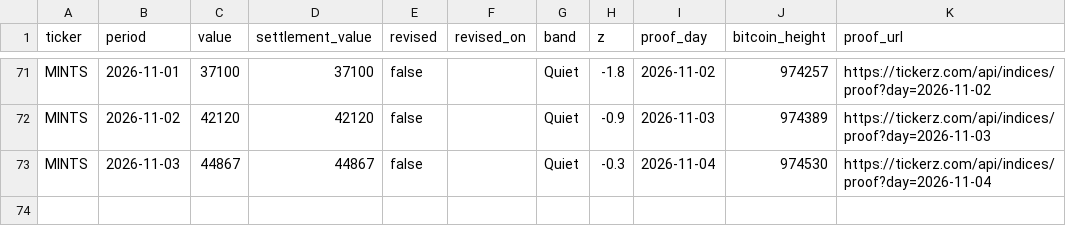
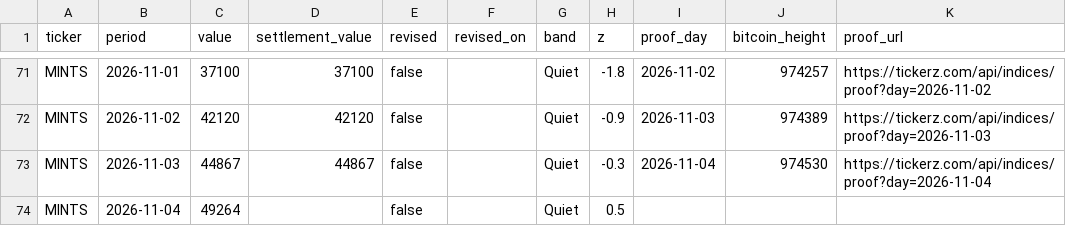
Before and after one commit to tickerzhq/tickerz-open, a CSV file: prints/MINTS.csv, drawn as a sheet; only a part is shown, gaps mark what is left out.

```diff
--- a/prints/MINTS.csv
+++ b/prints/MINTS.csv
@@ -73 +73,2 @@ MINTS,2026-11-02,42120,42120,false,,Quiet,-0.9,2026-11-03,974389,https://tickerz
 MINTS,2026-11-03,44867,44867,false,,Quiet,-0.3,2026-11-04,974530,https://tickerz.com/api/indices/proof?day=2026-11-04
+MINTS,2026-11-04,49264,,false,,Quiet,0.5,,,
```
Also changed, not shown: prints/GIGS.csv, prints/WAGE.csv.
